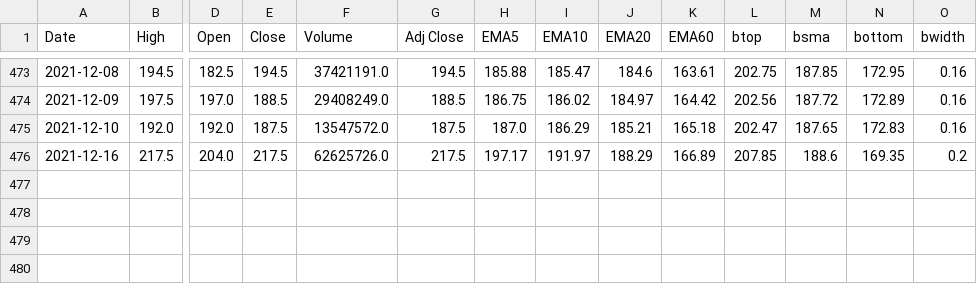
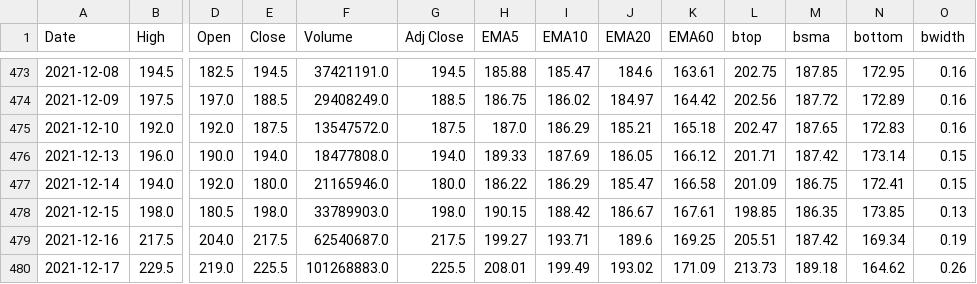
Before and after one commit to spyspy/chartjs-stock, a CSV file: 3035.TW.csv, drawn as a sheet; only a part is shown, gaps mark what is left out; addresses are those after the commit; rows hold the shown columns only; the diff names each change by its address in the sheet, - before the commit and + after, or states it on an @@ line.

```diff
--- a/3035.TW.csv
+++ b/3035.TW.csv
+row 476: 2021-12-13 | 196.0 | 190.0 | 194.0 | 18477808.0 | 194.0 | 189.33 | 187.69 | 186.05 | 166.12 | 201.71 | 187.42 | 173.14 | 0.15
+row 477: 2021-12-14 | 194.0 | 192.0 | 180.0 | 21165946.0 | 180.0 | 186.22 | 186.29 | 185.47 | 166.58 | 201.09 | 186.75 | 172.41 | 0.15
+row 478: 2021-12-15 | 198.0 | 180.5 | 198.0 | 33789903.0 | 198.0 | 190.15 | 188.42 | 186.67 | 167.61 | 198.85 | 186.35 | 173.85 | 0.13
-F479 (Volume): 62625726.0
+F479 (Volume): 62540687.0
-H479 (EMA5): 197.17
+H479 (EMA5): 199.27
-I479 (EMA10): 191.97
+I479 (EMA10): 193.71
-J479 (EMA20): 188.29
+J479 (EMA20): 189.6
-K479 (EMA60): 166.89
+K479 (EMA60): 169.25
-L479 (btop): 207.85
+L479 (btop): 205.51
-M479 (bsma): 188.6
+M479 (bsma): 187.42
-N479 (bottom): 169.35
+N479 (bottom): 169.34
-O479 (bwidth): 0.2
+O479 (bwidth): 0.19
+row 480: 2021-12-17 | 229.5 | 219.0 | 225.5 | 101268883.0 | 225.5 | 208.01 | 199.49 | 193.02 | 171.09 | 213.73 | 189.18 | 164.62 | 0.26
```
Also changed, not shown: 2330.TW.csv, 2351.TW.csv, 5 other files.
